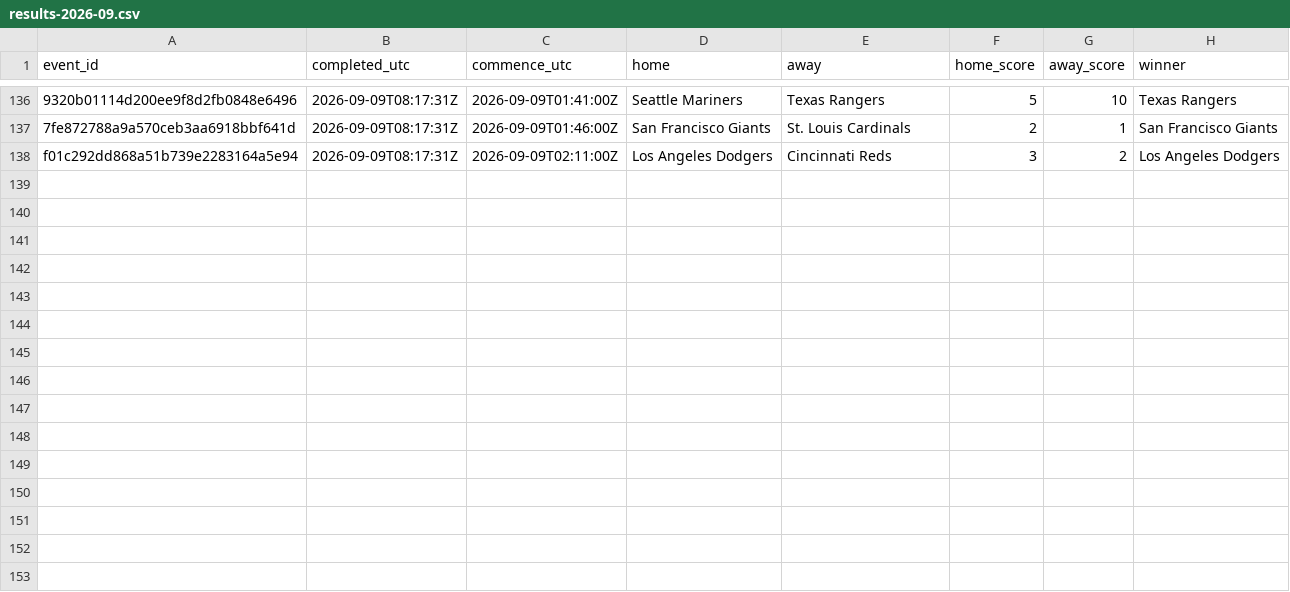
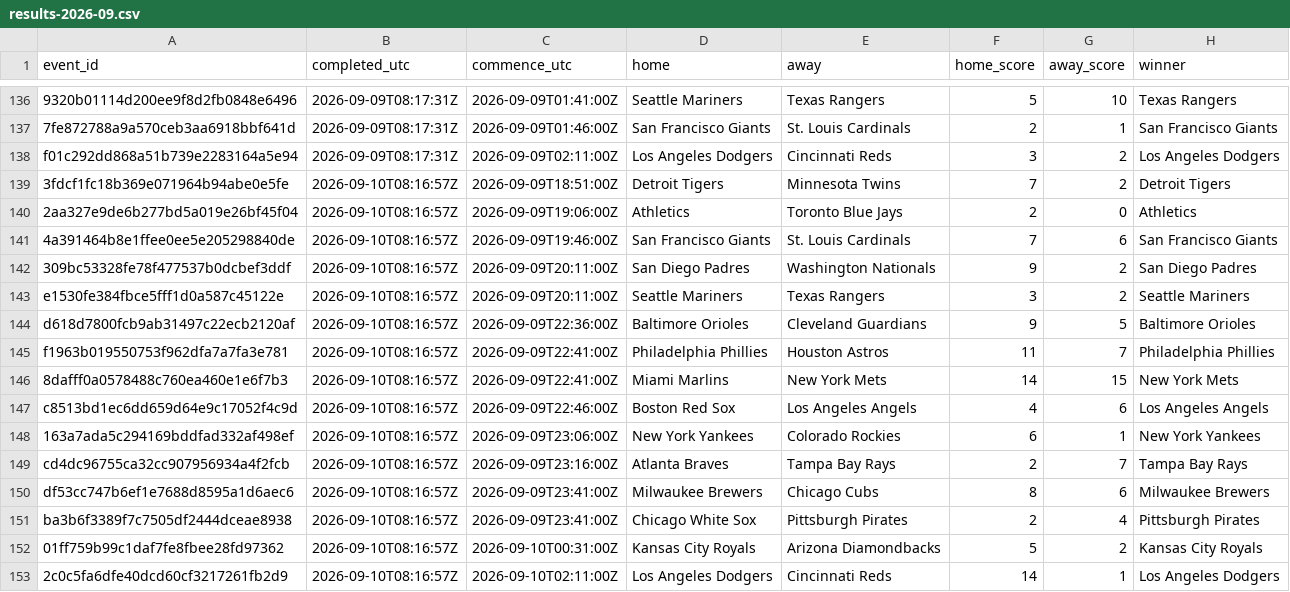
Before and after one commit to felix1975men-cpu/odds-monitor, a CSV file: data/mlb/results-2026-09.csv, drawn as a sheet; only a part is shown, gaps mark what is left out; the diff names each change by its address in the sheet, - before the commit and + after, or states it on an @@ line.

Commit message:
mlb results 2026-09-10

```diff
--- a/data/mlb/results-2026-09.csv
+++ b/data/mlb/results-2026-09.csv
+row 139: 3fdcf1fc18b369e071964b94abe0e5fe | 2026-09-10T08:16:57Z | 2026-09-09T18:51:00Z | Detroit Tigers | Minnesota Twins | 7 | 2 | Detroit Tigers
+row 140: 2aa327e9de6b277bd5a019e26bf45f04 | 2026-09-10T08:16:57Z | 2026-09-09T19:06:00Z | Athletics | Toronto Blue Jays | 2 | 0 | Athletics
+row 141: 4a391464b8e1ffee0ee5e205298840de | 2026-09-10T08:16:57Z | 2026-09-09T19:46:00Z | San Francisco Giants | St. Louis Cardinals | 7 | 6 | San Francisco Giants
+row 142: 309bc53328fe78f477537b0dcbef3ddf | 2026-09-10T08:16:57Z | 2026-09-09T20:11:00Z | San Diego Padres | Washington Nationals | 9 | 2 | San Diego Padres
+row 143: e1530fe384fbce5fff1d0a587c45122e | 2026-09-10T08:16:57Z | 2026-09-09T20:11:00Z | Seattle Mariners | Texas Rangers | 3 | 2 | Seattle Mariners
+row 144: d618d7800fcb9ab31497c22ecb2120af | 2026-09-10T08:16:57Z | 2026-09-09T22:36:00Z | Baltimore Orioles | Cleveland Guardians | 9 | 5 | Baltimore Orioles
+row 145: f1963b019550753f962dfa7a7fa3e781 | 2026-09-10T08:16:57Z | 2026-09-09T22:41:00Z | Philadelphia Phillies | Houston Astros | 11 | 7 | Philadelphia Phillies
+row 146: 8dafff0a0578488c760ea460e1e6f7b3 | 2026-09-10T08:16:57Z | 2026-09-09T22:41:00Z | Miami Marlins | New York Mets | 14 | 15 | New York Mets
+row 147: c8513bd1ec6dd659d64e9c17052f4c9d | 2026-09-10T08:16:57Z | 2026-09-09T22:46:00Z | Boston Red Sox | Los Angeles Angels | 4 | 6 | Los Angeles Angels
+row 148: 163a7ada5c294169bddfad332af498ef | 2026-09-10T08:16:57Z | 2026-09-09T23:06:00Z | New York Yankees | Colorado Rockies | 6 | 1 | New York Yankees
+row 149: cd4dc96755ca32cc907956934a4f2fcb | 2026-09-10T08:16:57Z | 2026-09-09T23:16:00Z | Atlanta Braves | Tampa Bay Rays | 2 | 7 | Tampa Bay Rays
+row 150: df53cc747b6ef1e7688d8595a1d6aec6 | 2026-09-10T08:16:57Z | 2026-09-09T23:41:00Z | Milwaukee Brewers | Chicago Cubs | 8 | 6 | Milwaukee Brewers
+row 151: ba3b6f3389f7c7505df2444dceae8938 | 2026-09-10T08:16:57Z | 2026-09-09T23:41:00Z | Chicago White Sox | Pittsburgh Pirates | 2 | 4 | Pittsburgh Pirates
+row 152: 01ff759b99c1daf7fe8fbee28fd97362 | 2026-09-10T08:16:57Z | 2026-09-10T00:31:00Z | Kansas City Royals | Arizona Diamondbacks | 5 | 2 | Kansas City Royals
+row 153: 2c0c5fa6dfe40dcd60cf3217261fb2d9 | 2026-09-10T08:16:57Z | 2026-09-10T02:11:00Z | Los Angeles Dodgers | Cincinnati Reds | 14 | 1 | Los Angeles Dodgers
```
